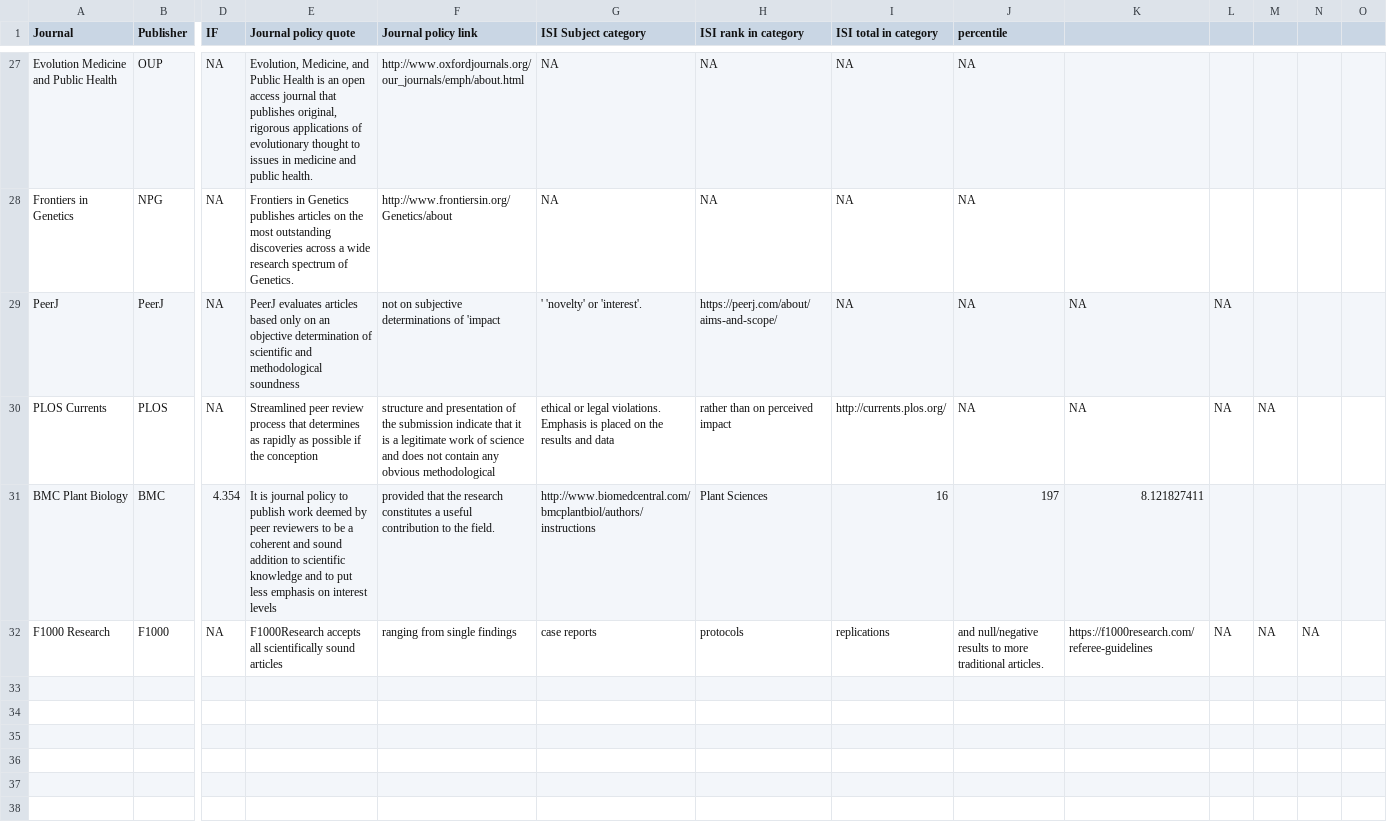
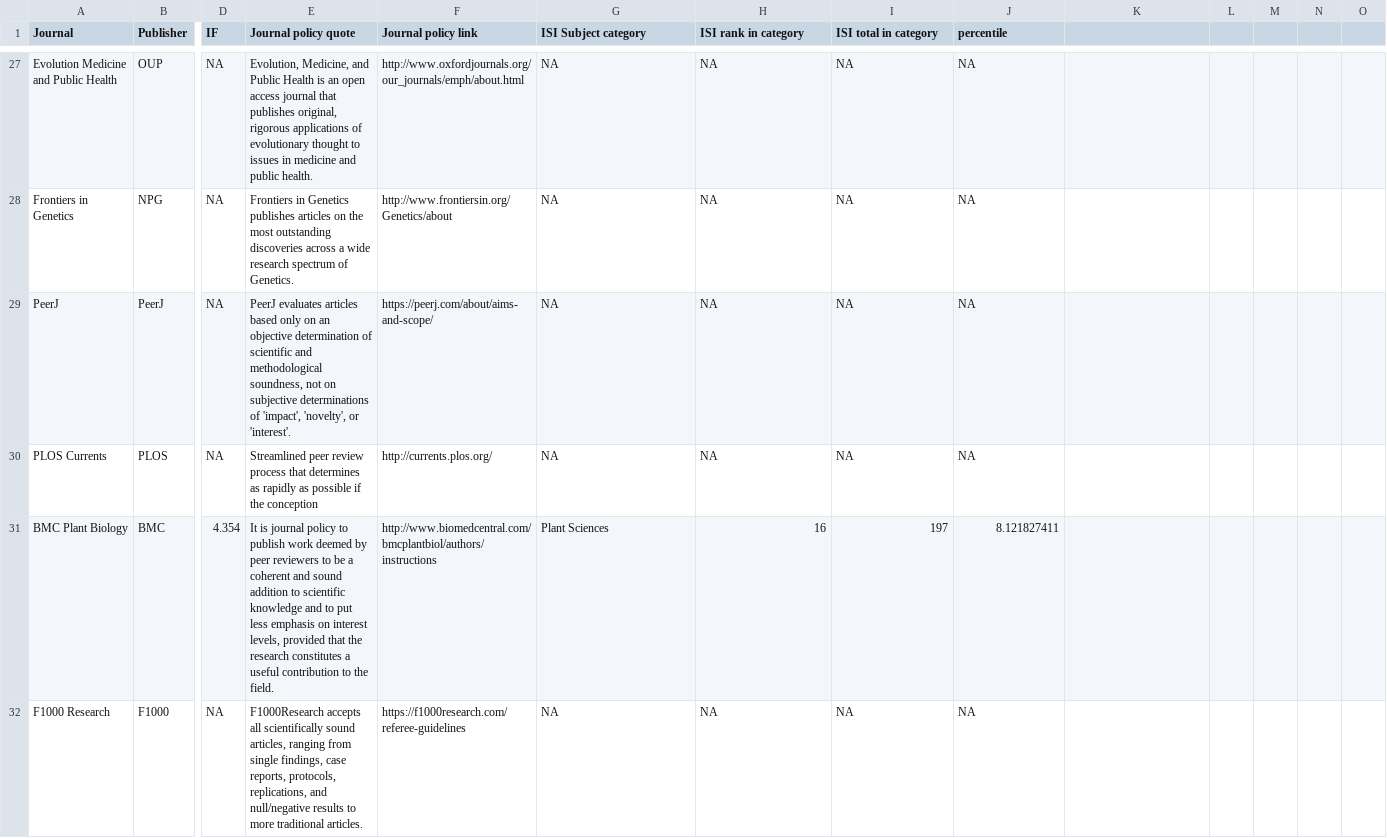
Before and after one commit to roblanf/response_agrawal, a CSV file: OA_selectivity.csv, drawn as a sheet; only a part is shown, gaps mark what is left out; the diff covers the shown part only; the diff names each change by its address in the sheet, - before the commit and + after, or states it on an @@ line.

```diff
--- a/OA_selectivity.csv
+++ b/OA_selectivity.csv
-E29 (Journal policy quote): …and methodological soundness
+E29 (Journal policy quote): …and methodological soundness, not on subjective determinations of 'impact', 'novelty', or 'interest'.
-F29 (Journal policy link): not on subjective determinations of 'impact
+F29 (Journal policy link): https://peerj.com/about/aims-and-scope/
-G29 (ISI Subject category): ' 'novelty' or 'interest'.
+G29 (ISI Subject category): NA
-H29 (ISI rank in category): https://peerj.com/about/aims-and-scope/
+H29 (ISI rank in category): NA
-K29:K30: NA
+K29:K30: (empty)
-L29:L30: NA
+L29:L30: (empty)
-F30 (Journal policy link): structure and presentation of the submission indicate that it is a legitimate work of science and does not contain any obvious methodological
+F30 (Journal policy link): http://currents.plos.org/
-G30 (ISI Subject category): ethical or legal violations. Emphasis is placed on the results and data
+G30 (ISI Subject category): NA
-H30 (ISI rank in category): rather than on perceived impact
+H30 (ISI rank in category): NA
-I30 (ISI total in category): http://currents.plos.org/
+I30 (ISI total in category): NA
-M30: NA
+M30: (empty)
-E31 (Journal policy quote): …on interest levels
+E31 (Journal policy quote): …on interest levels, provided that the research constitutes a useful contribution to the field.
-F31 (Journal policy link): provided that the research constitutes a useful contribution to the field.
+F31 (Journal policy link): http://www.biomedcentral.com/bmcplantbiol/authors/instructions
-G31 (ISI Subject category): http://www.biomedcentral.com/bmcplantbiol/authors/instructions
+G31 (ISI Subject category): Plant Sciences
-H31 (ISI rank in category): Plant Sciences
+H31 (ISI rank in category): 16
-I31 (ISI total in category): 16
+I31 (ISI total in category): 197
-J31 (percentile): 197
+J31 (percentile): 8.121827411
-K31: 8.121827411
+K31: (empty)
-E32 (Journal policy quote): …scientifically sound articles
+E32 (Journal policy quote): …scientifically sound articles, ranging from single findings, case reports, protocols, replications, and null/negative results to more traditional articles.
-F32 (Journal policy link): ranging from single findings
+F32 (Journal policy link): https://f1000research.com/referee-guidelines
-G32 (ISI Subject category): case reports
+G32 (ISI Subject category): NA
-H32 (ISI rank in category): protocols
+H32 (ISI rank in category): NA
-I32 (ISI total in category): replications
+I32 (ISI total in category): NA
-J32 (percentile): and null/negative results to more traditional articles.
+J32 (percentile): NA
-K32: https://f1000research.com/referee-guidelines
+K32: (empty)
-L32: NA
+L32: (empty)
-M32: NA
+M32: (empty)
-N32: NA
+N32: (empty)
```
Also changed, not shown: 44 edited cells elsewhere in this file.
